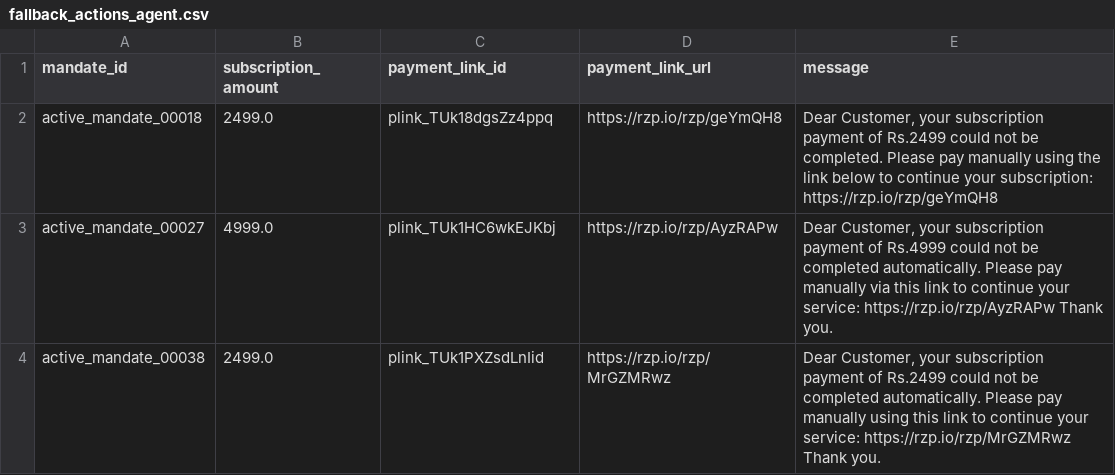
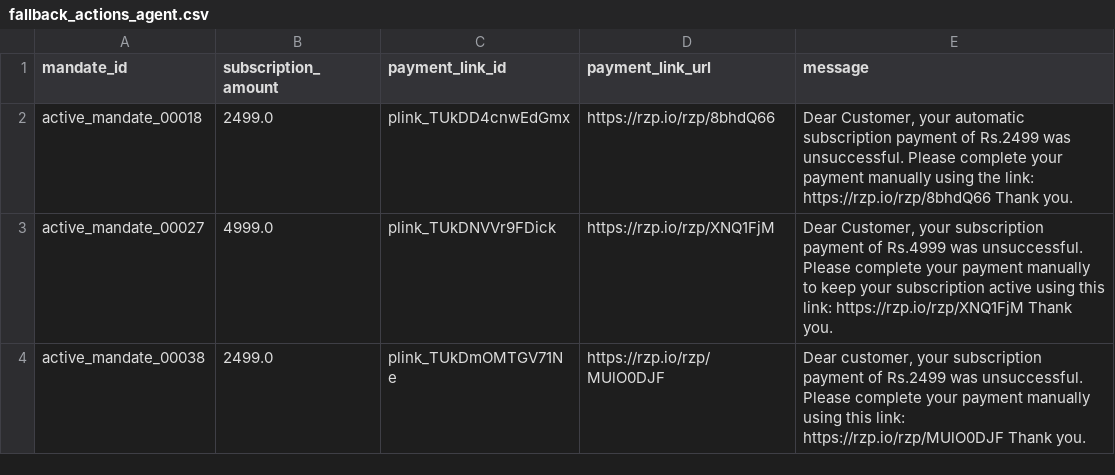
Before and after one commit to Mohit08-08/MandateIQ, a CSV file: reports/fallback_actions_agent.csv, drawn as a sheet.

```diff
--- a/reports/fallback_actions_agent.csv
+++ b/reports/fallback_actions_agent.csv
@@ -1,4 +1,4 @@
 mandate_id,subscription_amount,payment_link_id,payment_link_url,message
-active_mandate_00018,2499.0,plink_TUk18dgsZz4ppq,https://rzp.io/rzp/geYmQH8,"Dear Customer, your subscription payment of Rs.2499 could not be completed. Please pay manually using the link below to continue your subscription: https://rzp.io/rzp/geYmQH8"
-active_mandate_00027,4999.0,plink_TUk1HC6wkEJKbj,https://rzp.io/rzp/AyzRAPw,"Dear Customer, your subscription payment of Rs.4999 could not be completed automatically. Please pay manually via this link to continue your service: https://rzp.io/rzp/AyzRAPw Thank you."
-active_mandate_00038,2499.0,plink_TUk1PXZsdLnIid,https://rzp.io/rzp/MrGZMRwz,"Dear Customer, your subscription payment of Rs.2499 could not be completed automatically. Please pay manually using this link to continue your service: https://rzp.io/rzp/MrGZMRwz Thank you."
+active_mandate_00018,2499.0,plink_TUkDD4cnwEdGmx,https://rzp.io/rzp/8bhdQ66,"Dear Customer, your automatic subscription payment of Rs.2499 was unsuccessful. Please complete your payment manually using the link: https://rzp.io/rzp/8bhdQ66 Thank you."
+active_mandate_00027,4999.0,plink_TUkDNVVr9FDick,https://rzp.io/rzp/XNQ1FjM,"Dear Customer, your subscription payment of Rs.4999 was unsuccessful. Please complete your payment manually to keep your subscription active using this link: https://rzp.io/rzp/XNQ1FjM Thank you."
+active_mandate_00038,2499.0,plink_TUkDmOMTGV71Ne,https://rzp.io/rzp/MUlO0DJF,"Dear customer, your subscription payment of Rs.2499 was unsuccessful. Please complete your payment manually using this link: https://rzp.io/rzp/MUlO0DJF Thank you."
```
Also changed, not shown: 4 other files.
